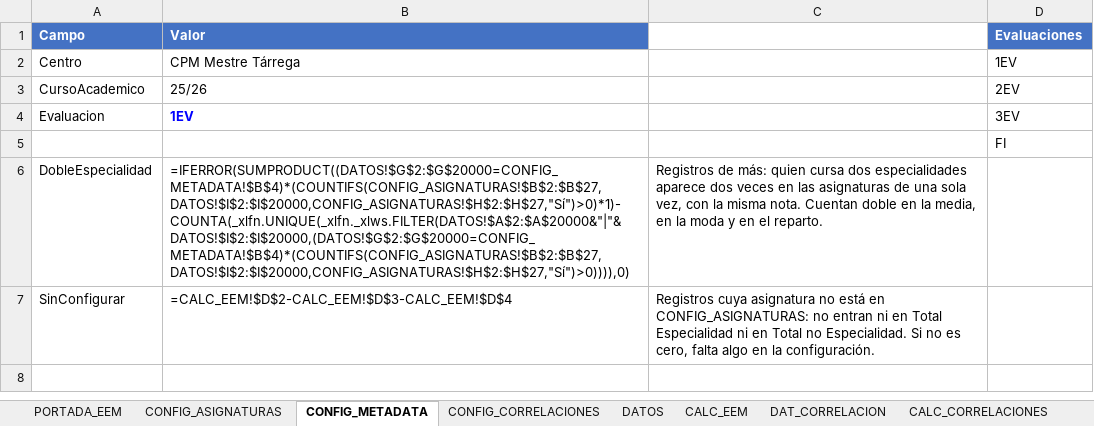
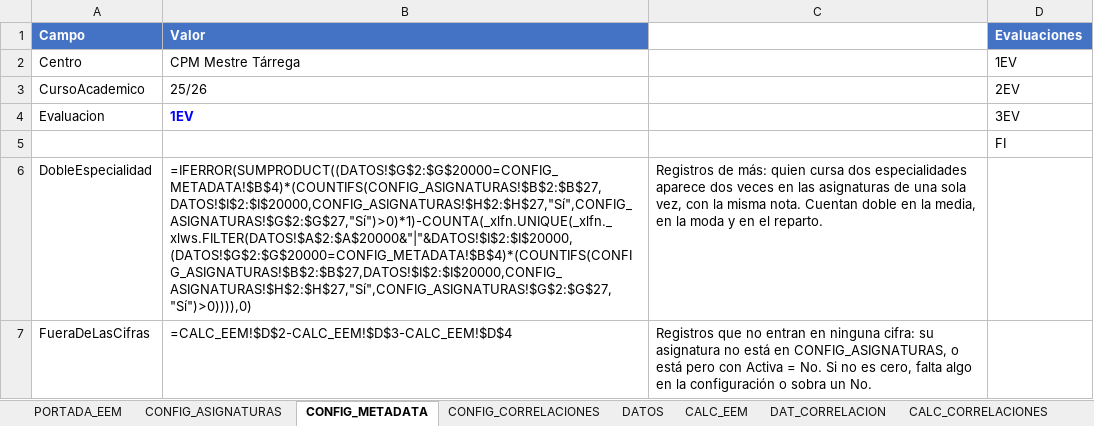
Before and after one commit to JLMirallesB/DashboardAcademico, an Excel workbook: public/data/ANALIZADOR_ELEMENTAL_V2.xlsx, sheet CONFIG_METADATA, drawn as a sheet; values as stored, in another font and other column widths than the file's, no borders; formulas without a stored value are shown as written; the diff names each change by its address in the sheet, - before the commit and + after, or states it on an @@ line.

```diff
--- a/public/data/ANALIZADOR_ELEMENTAL_V2.xlsx (sheet CONFIG_METADATA)
+++ b/public/data/ANALIZADOR_ELEMENTAL_V2.xlsx (sheet CONFIG_METADATA)
-B6 (Valor): =IFERROR(SUMPRODUCT((DATOS!$G$2:$G$20000=CONFIG_METADATA!$B$4)*(COUNTIFS(CONFIG_ASIGNATURAS!$B$2:$B$27,DATOS!$I$2:$I$20000,CONFIG_ASIGNATURAS!$H$2:$H$27,"Sí")>0)*1)-COUNTA(_xlfn.UNIQUE(_xlfn._xlws.FILTER(DATOS!$A$2:$A$20000&"|"&DATOS!$I$2:$I$20000,(DATOS!$G$2:$G$20000=CONFIG_METADATA!$B$4)*(COUNTIFS(CONFIG_ASIGNATURAS!$B$2:$B$27,DATOS!$I$2:$I$20000,CONFIG_ASIGNATURAS!$H$2:$H$27,"Sí")>0)))),0)
+B6 (Valor): =IFERROR(SUMPRODUCT((DATOS!$G$2:$G$20000=CONFIG_METADATA!$B$4)*(COUNTIFS(CONFIG_ASIGNATURAS!$B$2:$B$27,DATOS!$I$2:$I$20000,CONFIG_ASIGNATURAS!$H$2:$H$27,"Sí",CONFIG_ASIGNATURAS!$G$2:$G$27,"Sí")>0)*1)-COUNTA(_xlfn.UNIQUE(_xlfn._xlws.FILTER(DATOS!$A$2:$A$20000&"|"&DATOS!$I$2:$I$20000,(DATOS!$G$2:$G$20000=CONFIG_METADATA!$B$4)*(COUNTIFS(CONFIG_ASIGNATURAS!$B$2:$B$27,DATOS!$I$2:$I$20000,CONFIG_ASIGNATURAS!$H$2:$H$27,"Sí",CONFIG_ASIGNATURAS!$G$2:$G$27,"Sí")>0)))),0)
-A7 (Campo): SinConfigurar
+A7 (Campo): FueraDeLasCifras
-C7: Registros cuya asignatura no está en CONFIG_ASIGNATURAS: no entran ni en Total Especialidad ni en Total no Especialidad. Si no es cero, falta algo en la configuración.
+C7: Registros que no entran en ninguna cifra: su asignatura no está en CONFIG_ASIGNATURAS, o está pero con Activa = No. Si no es cero, falta algo en la configuración o sobra un No.
```
Also changed, not shown: sheet EXPORTADOR, sheet CALC_EEM, 2 other files.
